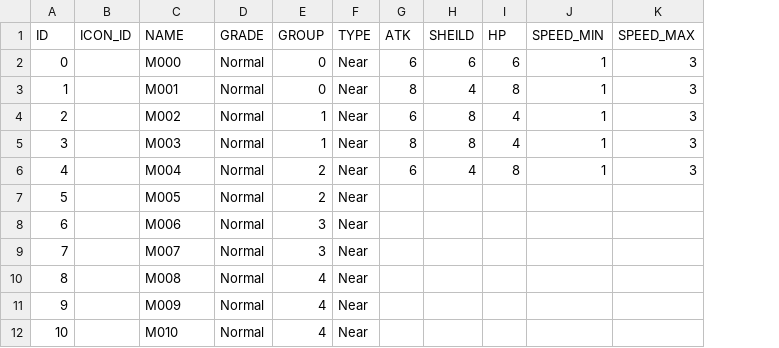
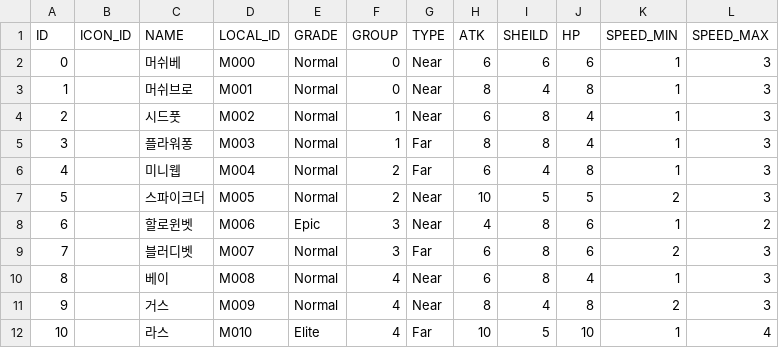
Before and after one commit to 12tg12tg/NeverlandForest, a CSV file: Assets/Resources/Tables/MonsterTable.csv, drawn as a sheet; only a part is shown; addresses are those after the commit; the diff covers the shown part only; the diff names each change by its address in the sheet, - before the commit and + after, or states it on an @@ line.

```diff
--- a/Assets/Resources/Tables/MonsterTable.csv
+++ b/Assets/Resources/Tables/MonsterTable.csv
+column C (NAME), rows 2-12: 머쉬베 | 머쉬브로 | 시드풋 | 플라워퐁 | 미니웹 | 스파이크더 | 할로윈벳 | 블러디벳 | 베이 | 거스 | 라스
-D1: NAME
+D1: LOCAL_ID
-G5:G6 (TYPE): Near
+G5:G6 (TYPE): Far
-H7 (ATK): (empty)
+H7 (ATK): 10
-I7 (SHEILD): (empty)
+I7 (SHEILD): 5
-J7 (HP): (empty)
+J7 (HP): 5
-K7 (SPEED_MIN): (empty)
+K7 (SPEED_MIN): 2
-L7 (SPEED_MAX): (empty)
+L7 (SPEED_MAX): 3
-E8 (GRADE): Normal
+E8 (GRADE): Epic
-H8 (ATK): (empty)
+H8 (ATK): 4
-I8:I10 (SHEILD): (empty)
+I8:I10 (SHEILD): 8
-J8:J9 (HP): (empty)
+J8:J9 (HP): 6
-K8 (SPEED_MIN): (empty)
+K8 (SPEED_MIN): 1
-L8 (SPEED_MAX): (empty)
+L8 (SPEED_MAX): 2
-G9 (TYPE): Near
+G9 (TYPE): Far
-H9:H10 (ATK): (empty)
+H9:H10 (ATK): 6
-K9 (SPEED_MIN): (empty)
+K9 (SPEED_MIN): 2
-L9:L11 (SPEED_MAX): (empty)
+L9:L11 (SPEED_MAX): 3
-J10 (HP): (empty)
+J10 (HP): 4
-K10 (SPEED_MIN): (empty)
+K10 (SPEED_MIN): 1
-H11 (ATK): (empty)
+H11 (ATK): 8
-I11 (SHEILD): (empty)
+I11 (SHEILD): 4
-J11 (HP): (empty)
+J11 (HP): 8
-K11 (SPEED_MIN): (empty)
+K11 (SPEED_MIN): 2
-E12 (GRADE): Normal
+E12 (GRADE): Elite
-G12 (TYPE): Near
+G12 (TYPE): Far
-H12 (ATK): (empty)
+H12 (ATK): 10
-I12 (SHEILD): (empty)
+I12 (SHEILD): 5
-J12 (HP): (empty)
+J12 (HP): 10
-K12 (SPEED_MIN): (empty)
+K12 (SPEED_MIN): 1
-L12 (SPEED_MAX): (empty)
+L12 (SPEED_MAX): 4
```
Also changed, not shown: 38 edited cells elsewhere in this file, 7 other files.
